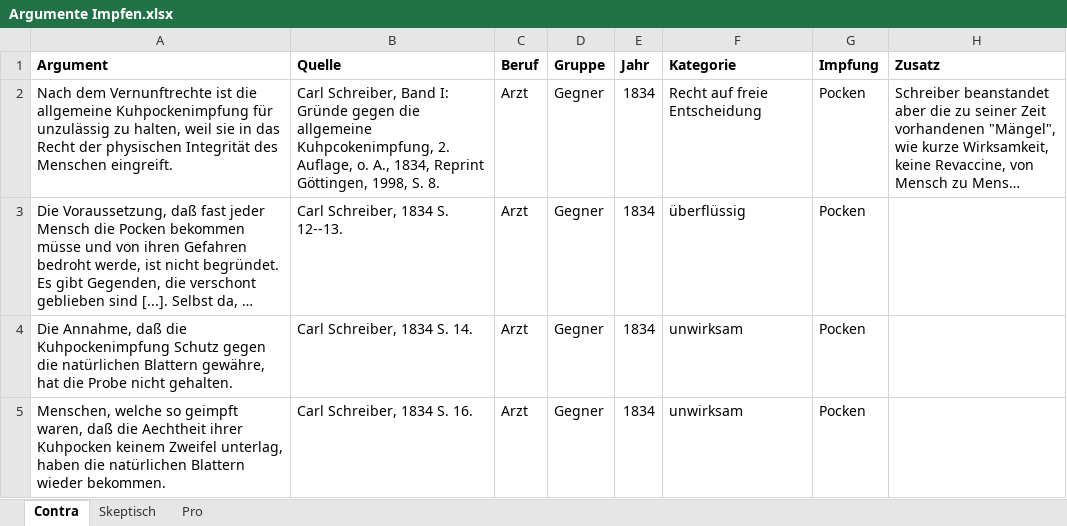
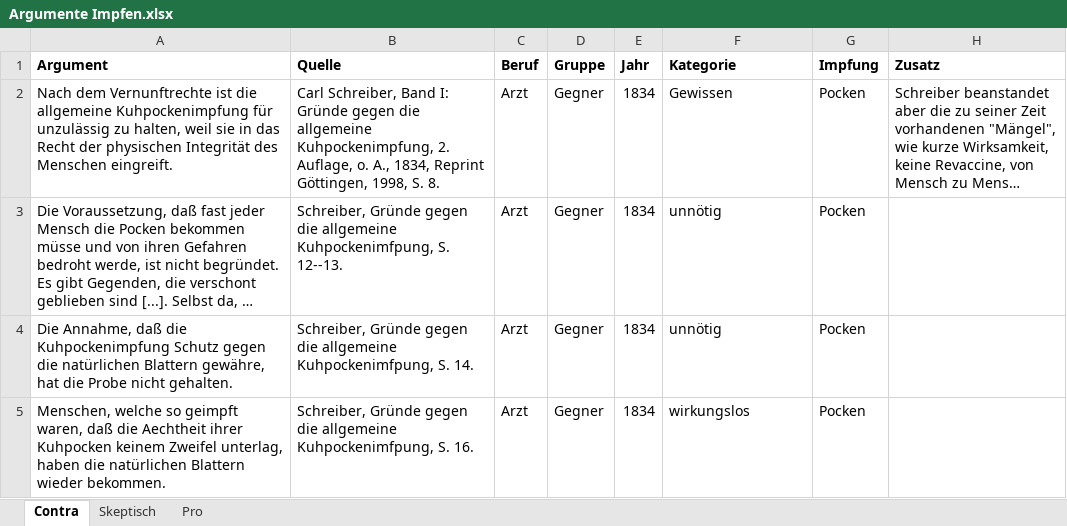
Before and after one commit to sueswe/masterthesis, an Excel workbook: Argumente Impfen.xlsx, sheet Contra, drawn as a sheet; only a part is shown; long unchanged cells end in …; values as stored, in another font and other column widths than the file's, no borders; the diff covers the shown part only; the diff names each change by its address in the sheet, - before the commit and + after, or states it on an @@ line.

```diff
--- a/Argumente Impfen.xlsx (sheet Contra)
+++ b/Argumente Impfen.xlsx (sheet Contra)
-B2 (Quelle): …die allgemeine Kuhpcokenimpfung, 2. Auflage,…
+B2 (Quelle): …die allgemeine Kuhpockenimpfung, 2. Auflage,…
-F2 (Kategorie): Recht auf freie Entscheidung
+F2 (Kategorie): Gewissen
-B3 (Quelle): Carl Schreiber, 1834 S. 12--13.
+B3 (Quelle): Schreiber, Gründe gegen die allgemeine Kuhpockenimfpung, S. 12--13.
-F3 (Kategorie): überflüssig
+F3 (Kategorie): unnötig
-B4 (Quelle): Carl Schreiber, 1834 S. 14.
+B4 (Quelle): Schreiber, Gründe gegen die allgemeine Kuhpockenimfpung, S. 14.
-F4 (Kategorie): unwirksam
+F4 (Kategorie): unnötig
-B5 (Quelle): Carl Schreiber, 1834 S. 16.
+B5 (Quelle): Schreiber, Gründe gegen die allgemeine Kuhpockenimfpung, S. 16.
-F5 (Kategorie): unwirksam
+F5 (Kategorie): wirkungslos
```
Also changed, not shown: other rows of this sheet, sheet Skeptisch, sheet Pro, hidden cells, 4 other files.
